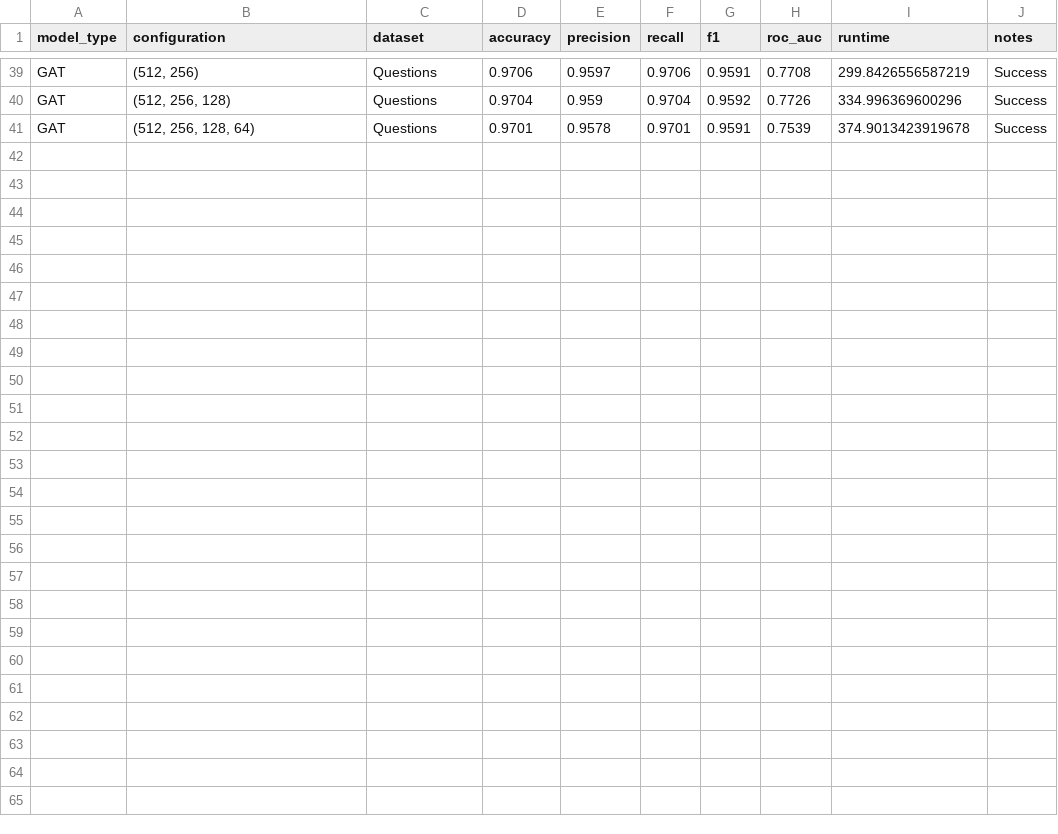
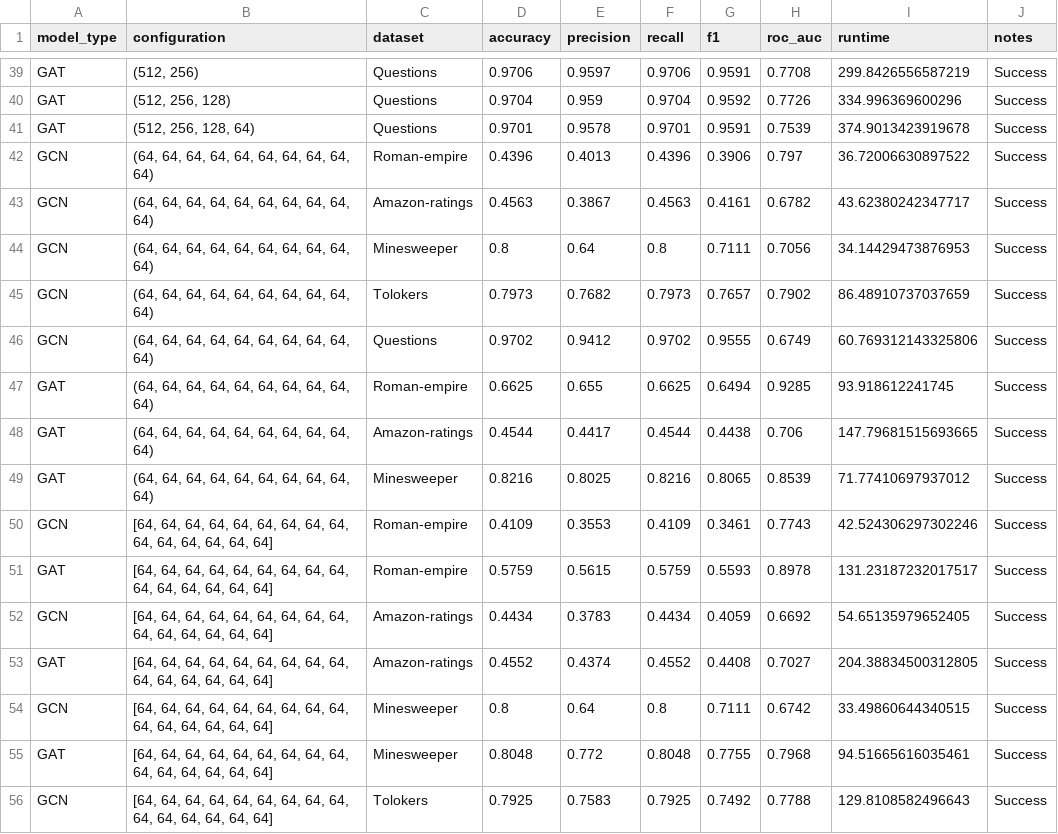
Before and after one commit to ericzander/cs510-project, a CSV file: notebooks/experiment_results.csv, drawn as a sheet; only a part is shown, gaps mark what is left out.

```diff
--- a/notebooks/experiment_results.csv
+++ b/notebooks/experiment_results.csv
@@ -41 +41,16 @@ GAT,"(512, 256, 128)",Questions,0.9704,0.959,0.9704,0.9592,0.7726,334.9963696002
 GAT,"(512, 256, 128, 64)",Questions,0.9701,0.9578,0.9701,0.9591,0.7539,374.9013423919678,Success
+GCN,"(64, 64, 64, 64, 64, 64, 64, 64, 64, 64)",Roman-empire,0.4396,0.4013,0.4396,0.3906,0.797,36.72006630897522,Success
+GCN,"(64, 64, 64, 64, 64, 64, 64, 64, 64, 64)",Amazon-ratings,0.4563,0.3867,0.4563,0.4161,0.6782,43.62380242347717,Success
+GCN,"(64, 64, 64, 64, 64, 64, 64, 64, 64, 64)",Minesweeper,0.8,0.64,0.8,0.7111,0.7056,34.14429473876953,Success
+GCN,"(64, 64, 64, 64, 64, 64, 64, 64, 64, 64)",Tolokers,0.7973,0.7682,0.7973,0.7657,0.7902,86.48910737037659,Success
+GCN,"(64, 64, 64, 64, 64, 64, 64, 64, 64, 64)",Questions,0.9702,0.9412,0.9702,0.9555,0.6749,60.769312143325806,Success
+GAT,"(64, 64, 64, 64, 64, 64, 64, 64, 64, 64)",Roman-empire,0.6625,0.655,0.6625,0.6494,0.9285,93.918612241745,Success
+GAT,"(64, 64, 64, 64, 64, 64, 64, 64, 64, 64)",Amazon-ratings,0.4544,0.4417,0.4544,0.4438,0.706,147.79681515693665,Success
+GAT,"(64, 64, 64, 64, 64, 64, 64, 64, 64, 64)",Minesweeper,0.8216,0.8025,0.8216,0.8065,0.8539,71.77410697937012,Success
+GCN,"[64, 64, 64, 64, 64, 64, 64, 64, 64, 64, 64, 64, 64, 64, 64]",Roman-empire,0.4109,0.3553,0.4109,0.3461,0.7743,42.524306297302246,Success
+GAT,"[64, 64, 64, 64, 64, 64, 64, 64, 64, 64, 64, 64, 64, 64, 64]",Roman-empire,0.5759,0.5615,0.5759,0.5593,0.8978,131.23187232017517,Success
+GCN,"[64, 64, 64, 64, 64, 64, 64, 64, 64, 64, 64, 64, 64, 64, 64]",Amazon-ratings,0.4434,0.3783,0.4434,0.4059,0.6692,54.65135979652405,Success
+GAT,"[64, 64, 64, 64, 64, 64, 64, 64, 64, 64, 64, 64, 64, 64, 64]",Amazon-ratings,0.4552,0.4374,0.4552,0.4408,0.7027,204.38834500312805,Success
+GCN,"[64, 64, 64, 64, 64, 64, 64, 64, 64, 64, 64, 64, 64, 64, 64]",Minesweeper,0.8,0.64,0.8,0.7111,0.6742,33.49860644340515,Success
+GAT,"[64, 64, 64, 64, 64, 64, 64, 64, 64, 64, 64, 64, 64, 64, 64]",Minesweeper,0.8048,0.772,0.8048,0.7755,0.7968,94.51665616035461,Success
+GCN,"[64, 64, 64, 64, 64, 64, 64, 64, 64, 64, 64, 64, 64, 64, 64]",Tolokers,0.7925,0.7583,0.7925,0.7492,0.7788,129.8108582496643,Success
```
Also changed, not shown: 4 other files.
